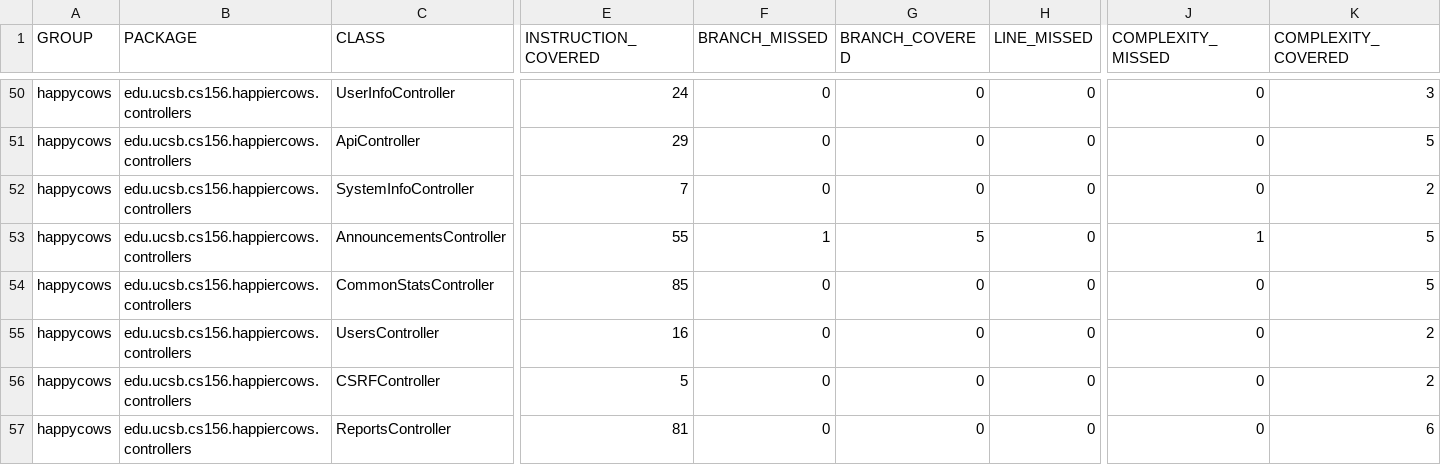
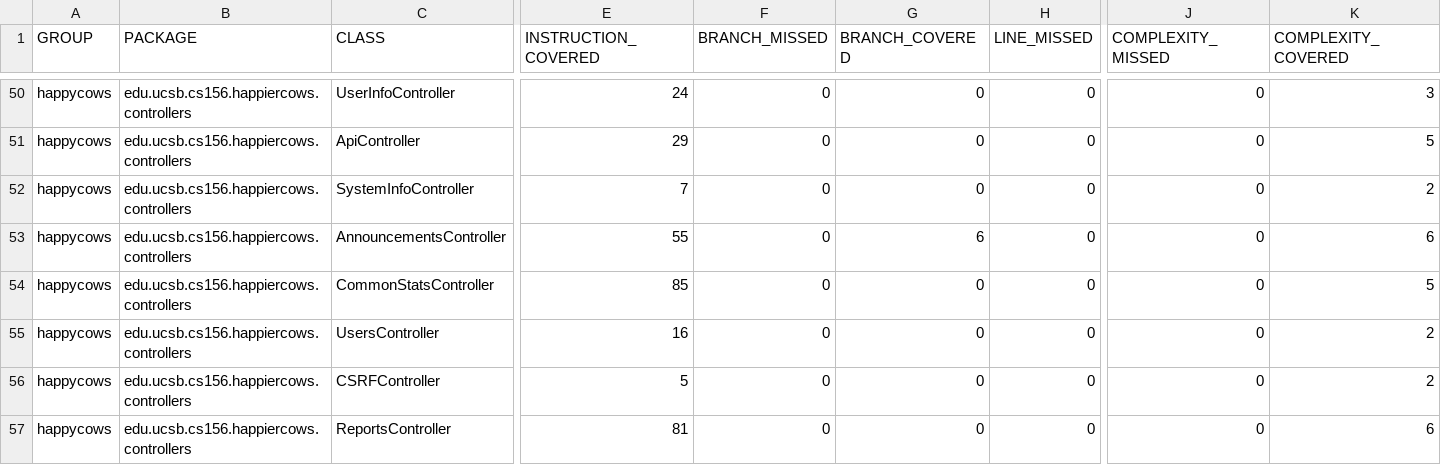
Before and after one commit to ucsb-cs156-w24/proj-happy-cows-w24-4pm-1, a CSV file: prs/27/jacoco/jacoco.csv, drawn as a sheet; only a part is shown, gaps mark what is left out; the diff names each change by its address in the sheet, - before the commit and + after, or states it on an @@ line.

```diff
--- a/prs/27/jacoco/jacoco.csv
+++ b/prs/27/jacoco/jacoco.csv
-F53 (BRANCH_MISSED): 1
+F53 (BRANCH_MISSED): 0
-G53 (BRANCH_COVERED): 5
+G53 (BRANCH_COVERED): 6
-J53 (COMPLEXITY_MISSED): 1
+J53 (COMPLEXITY_MISSED): 0
-K53 (COMPLEXITY_COVERED): 5
+K53 (COMPLEXITY_COVERED): 6
```
Also changed, not shown: 7 other files.
